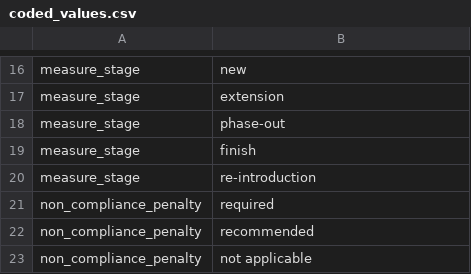
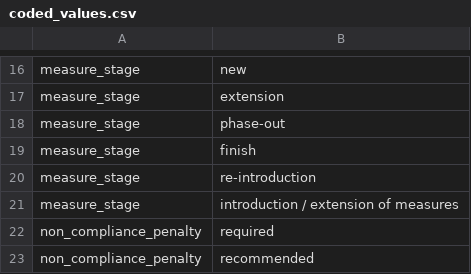
Before and after one commit to prakashsarnobat/WHO_PHSM_Cleaning_Prakash, a CSV file: config/output_check/coded_values.csv, drawn as a sheet; only a part is shown, gaps mark what is left out; the shorter side is filled out with more unchanged rows; the diff names each change by its address in the sheet, - before the commit and + after, or states it on an @@ line.

Commit message:
update output check measures

```diff
--- a/config/output_check/coded_values.csv
+++ b/config/output_check/coded_values.csv
+row 21: measure_stage | introduction / extension of measures
```
